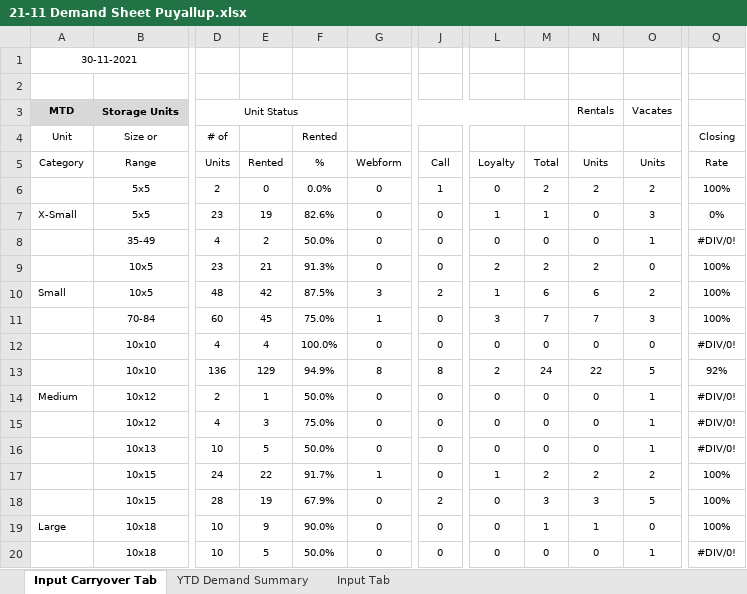
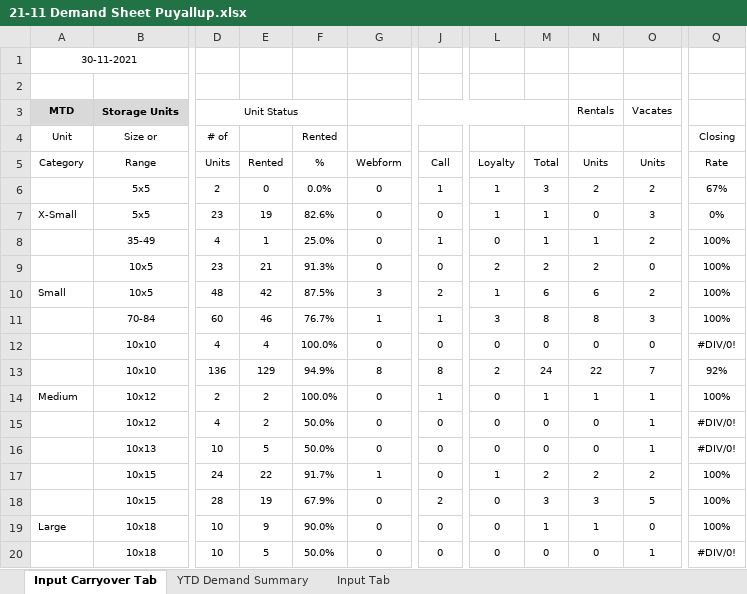
Before and after one commit to XcovertX/Customer-Demand-Reporter, an Excel workbook: datafiles/21-11 Demand Sheet Puyallup.xlsx, sheet Input Carryover Tab, drawn as a sheet; only a part is shown, gaps mark what is left out; values as stored, in another font and other column widths than the file's, no borders; the diff covers the shown part only; the diff names each change by its address in the sheet, - before the commit and + after, or states it on an @@ line.

```diff
--- a/datafiles/21-11 Demand Sheet Puyallup.xlsx (sheet Input Carryover Tab)
+++ b/datafiles/21-11 Demand Sheet Puyallup.xlsx (sheet Input Carryover Tab)
-L6 (Loyalty): 0
+L6 (Loyalty): 1
-M6 (Total): 2
+M6 (Total): 3
-Q6 (Rate): 100%
+Q6 (Rate): 67%
-E8 (Rented): 2
+E8 (Rented): 1
-F8 (%): 50.0%
+F8 (%): 25.0%
-J8 (Call): 0
+J8 (Call): 1
-M8 (Total): 0
+M8 (Total): 1
-N8 (Units): 0
+N8 (Units): 1
-O8 (Units): 1
+O8 (Units): 2
-Q8 (Rate): #DIV/0!
+Q8 (Rate): 100%
-E11 (Rented): 45
+E11 (Rented): 46
-F11 (%): 75.0%
+F11 (%): 76.7%
-J11 (Call): 0
+J11 (Call): 1
-M11 (Total): 7
+M11 (Total): 8
-N11 (Units): 7
+N11 (Units): 8
-O13 (Units): 5
+O13 (Units): 7
-E14 (Rented): 1
+E14 (Rented): 2
-F14 (%): 50.0%
+F14 (%): 100.0%
-J14 (Call): 0
+J14 (Call): 1
-M14 (Total): 0
+M14 (Total): 1
-N14 (Units): 0
+N14 (Units): 1
-Q14 (Rate): #DIV/0!
+Q14 (Rate): 100%
-E15 (Rented): 3
+E15 (Rented): 2
-F15 (%): 75.0%
+F15 (%): 50.0%
```
Also changed, not shown: 1 added row, 1 removed row and 55 edited cells elsewhere in this sheet, sheet Input Tab, 12 other files.
